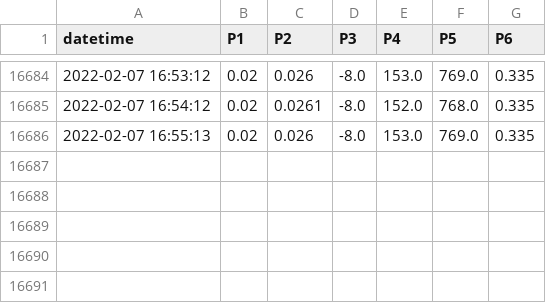
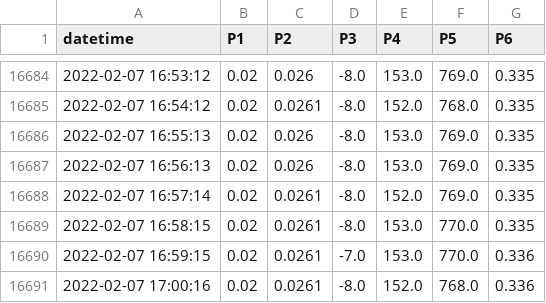
Before and after one commit to SciGEsN/SRC085, a CSV file: data/P.csv, drawn as a sheet; only a part is shown, gaps mark what is left out.

```diff
--- a/data/P.csv
+++ b/data/P.csv
@@ -16686 +16686,6 @@ datetime,P1,P2,P3,P4,P5,P6
 2022-02-07 16:55:13,0.02,0.026,-8.0,153.0,769.0,0.335
+2022-02-07 16:56:13,0.02,0.026,-8.0,153.0,769.0,0.335
+2022-02-07 16:57:14,0.02,0.0261,-8.0,152.0,769.0,0.335
+2022-02-07 16:58:15,0.02,0.0261,-8.0,153.0,770.0,0.335
+2022-02-07 16:59:15,0.02,0.0261,-7.0,153.0,770.0,0.336
+2022-02-07 17:00:16,0.02,0.0261,-8.0,152.0,768.0,0.336
```
Also changed, not shown: data/T3.csv, data/T5.csv, 7 other files.
